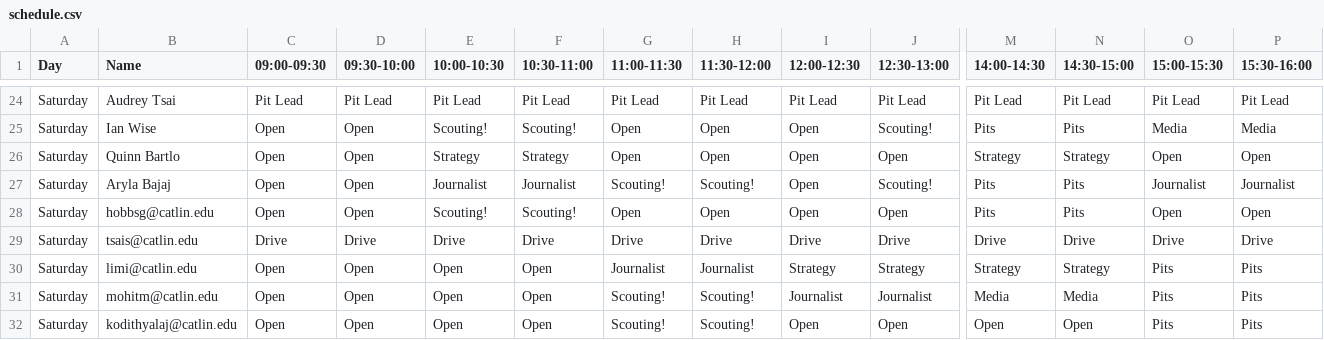
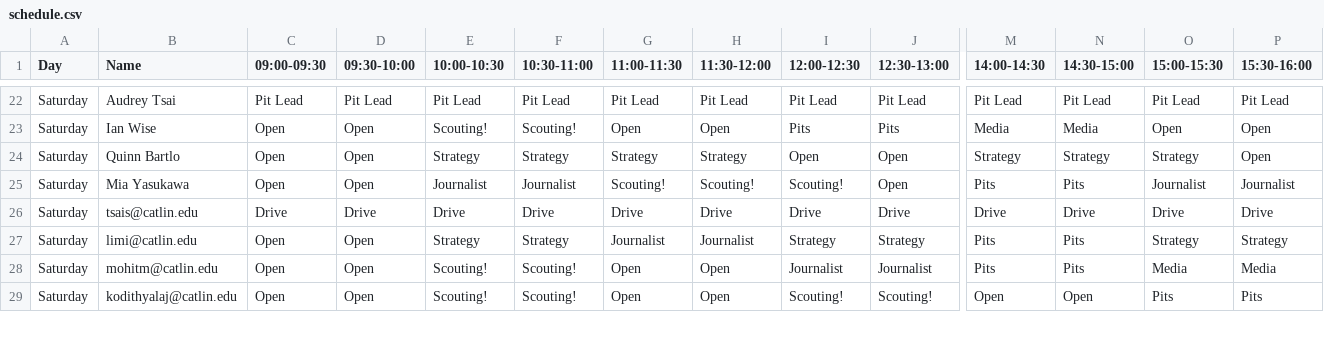
Before and after one commit to AldousHeaf/1540.TeamSchedule, a CSV file: schedule.csv, drawn as a sheet; only a part is shown, gaps mark what is left out; removed rows and columns are numbered as before the commit, all else as after; rows hold the shown columns only; the diff covers the shown part only; the diff names each change by its address in the sheet, - before the commit and + after, or states it on an @@ line.

```diff
--- a/schedule.csv
+++ b/schedule.csv
-I23 (12:00-12:30): Open
+I23 (12:00-12:30): Pits
-J23 (12:30-13:00): Scouting!
+J23 (12:30-13:00): Pits
-M23 (14:00-14:30): Pits
+M23 (14:00-14:30): Media
-N23 (14:30-15:00): Pits
+N23 (14:30-15:00): Media
-O23 (15:00-15:30): Media
+O23 (15:00-15:30): Open
-P23 (15:30-16:00): Media
+P23 (15:30-16:00): Open
-G24 (11:00-11:30): Open
+G24 (11:00-11:30): Strategy
-H24 (11:30-12:00): Open
+H24 (11:30-12:00): Strategy
-O24 (15:00-15:30): Open
+O24 (15:00-15:30): Strategy
-B25 (Name): Aryla Bajaj
+B25 (Name): Mia Yasukawa
-I25 (12:00-12:30): Open
+I25 (12:00-12:30): Scouting!
-J25 (12:30-13:00): Scouting!
+J25 (12:30-13:00): Open
-row 28: Saturday | hobbsg@catlin.edu | Open | Open | Scouting! | Scouting! | Open | Open | Open | Open | Pits | Pits | Open | Open
-E27 (10:00-10:30): Open
+E27 (10:00-10:30): Strategy
-F27 (10:30-11:00): Open
+F27 (10:30-11:00): Strategy
-M27 (14:00-14:30): Strategy
+M27 (14:00-14:30): Pits
-N27 (14:30-15:00): Strategy
+N27 (14:30-15:00): Pits
-O27 (15:00-15:30): Pits
+O27 (15:00-15:30): Strategy
-P27 (15:30-16:00): Pits
+P27 (15:30-16:00): Strategy
-E28:E29 (10:00-10:30): Open
+E28:E29 (10:00-10:30): Scouting!
-F28:F29 (10:30-11:00): Open
+F28:F29 (10:30-11:00): Scouting!
-G28:G29 (11:00-11:30): Scouting!
+G28:G29 (11:00-11:30): Open
-H28:H29 (11:30-12:00): Scouting!
+H28:H29 (11:30-12:00): Open
-M28 (14:00-14:30): Media
+M28 (14:00-14:30): Pits
-N28 (14:30-15:00): Media
+N28 (14:30-15:00): Pits
-O28 (15:00-15:30): Pits
+O28 (15:00-15:30): Media
-P28 (15:30-16:00): Pits
+P28 (15:30-16:00): Media
-I29 (12:00-12:30): Open
+I29 (12:00-12:30): Scouting!
-J29 (12:30-13:00): Open
+J29 (12:30-13:00): Scouting!
```
Also changed, not shown: 2 removed rows and 61 edited cells elsewhere in this file, 4 other files.
